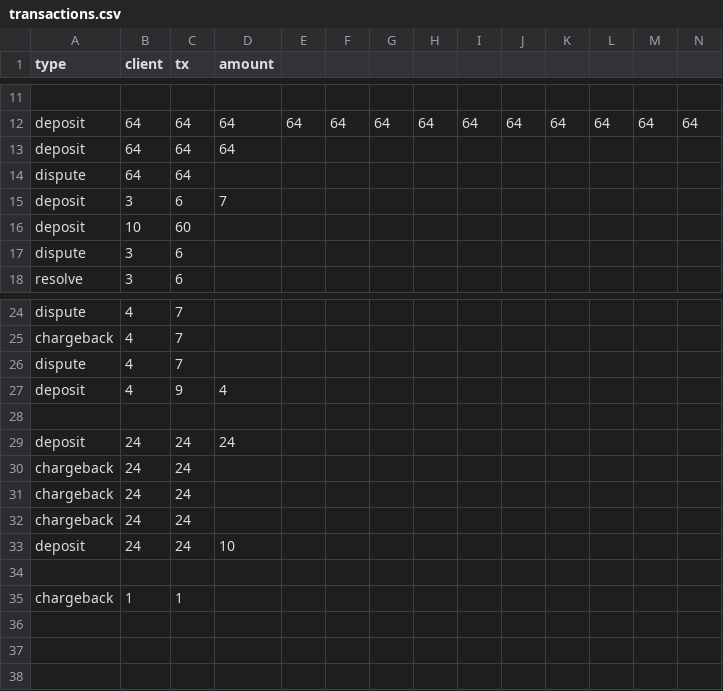
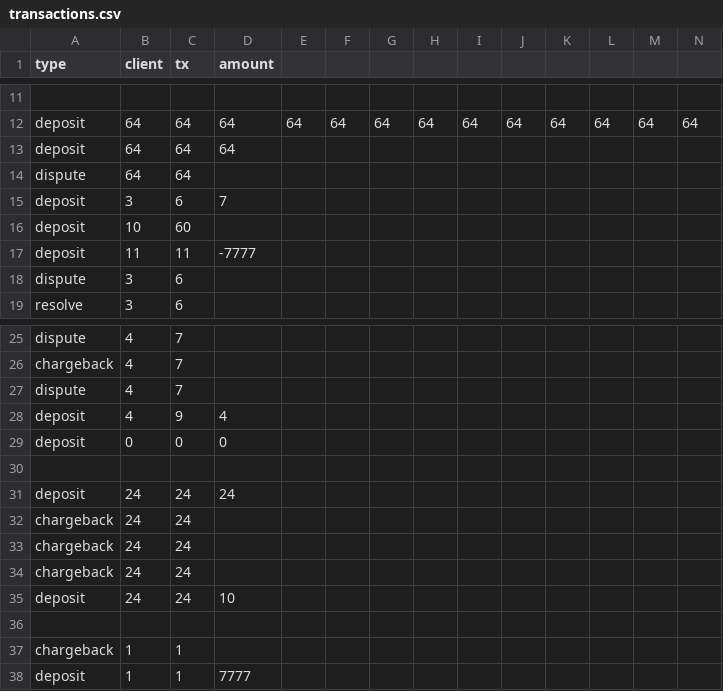
Before and after one commit to CameronFisher1/payment-engine, a CSV file: transactions.csv, drawn as a sheet; only a part is shown, gaps mark what is left out.

Commit message:
bugfix: Fix deposit and withdrawal amounts being allowed to be negative

```diff
--- a/transactions.csv
+++ b/transactions.csv
@@ -16,2 +16,3 @@ deposit, 3, 6, 7
 deposit, 10, 60,
+deposit,11,11,-7777
 dispute, 3, 6,
@@ -27,2 +28,3 @@ dispute, 4, 7,
 deposit, 4, 9, 4
+deposit, 0,0,0
 
@@ -35 +37,2 @@ deposit,24,24,10
 chargeback,1,1,
+deposit,1,1,7777
```
Also changed, not shown: 4 other files.
